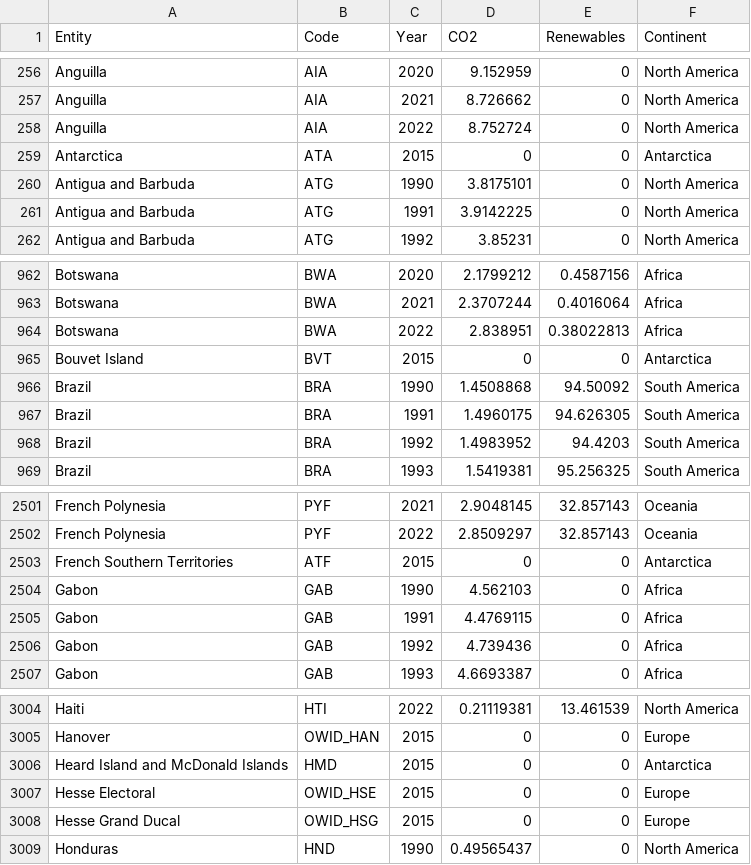
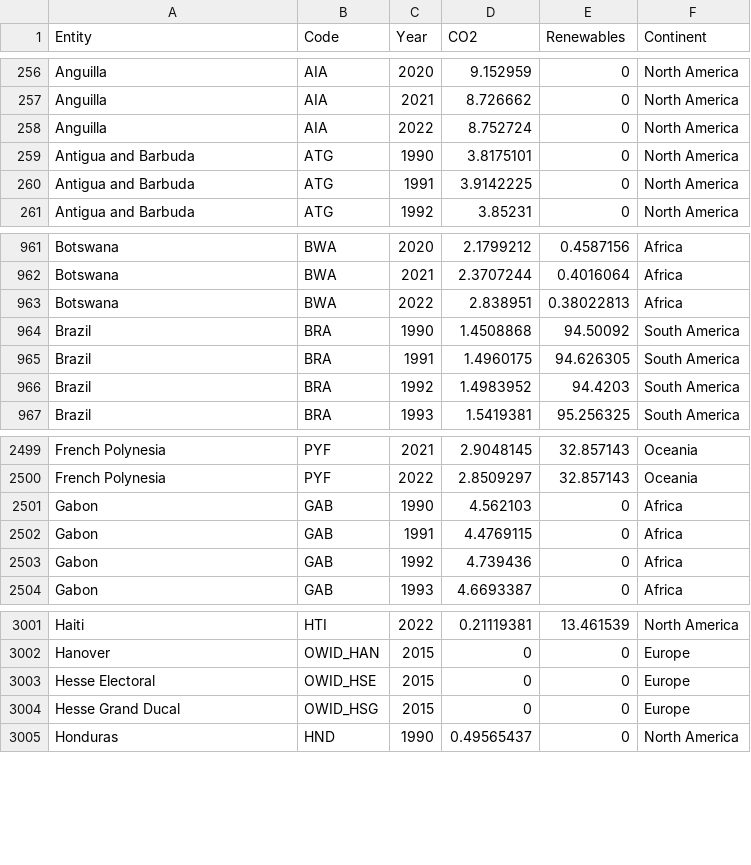
Before and after one commit to tihuang72/FIT3179, a CSV file: Visualisation 2/data/perCapitaEmissionGeneration.csv, drawn as a sheet; only a part is shown, gaps mark what is left out; the diff names each change by its address in the sheet, - before the commit and + after, or states it on an @@ line.

Commit message:
Update data remove usage by sector chart

```diff
--- a/Visualisation 2/data/perCapitaEmissionGeneration.csv
+++ b/Visualisation 2/data/perCapitaEmissionGeneration.csv
-row 259: Antarctica | ATA | 2015 | 0 | 0 | Antarctica
-row 965: Bouvet Island | BVT | 2015 | 0 | 0 | Antarctica
-row 2503: French Southern Territories | ATF | 2015 | 0 | 0 | Antarctica
-row 3006: Heard Island and McDonald Islands | HMD | 2015 | 0 | 0 | Antarctica
```
Also changed, not shown: 3 other files.
